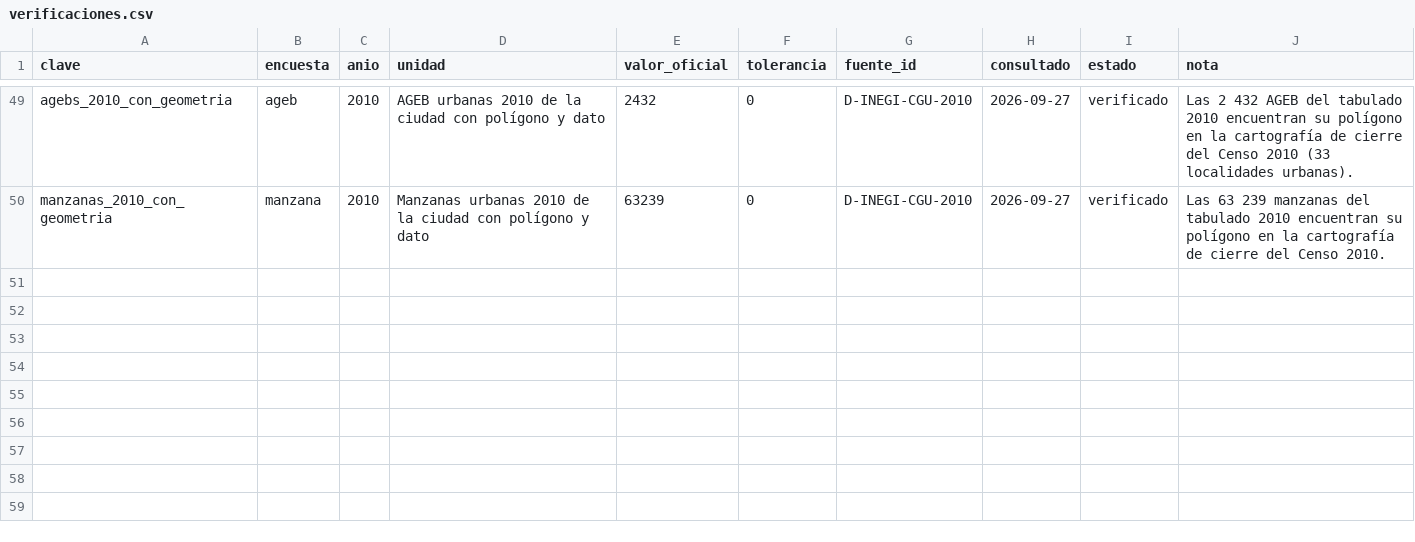
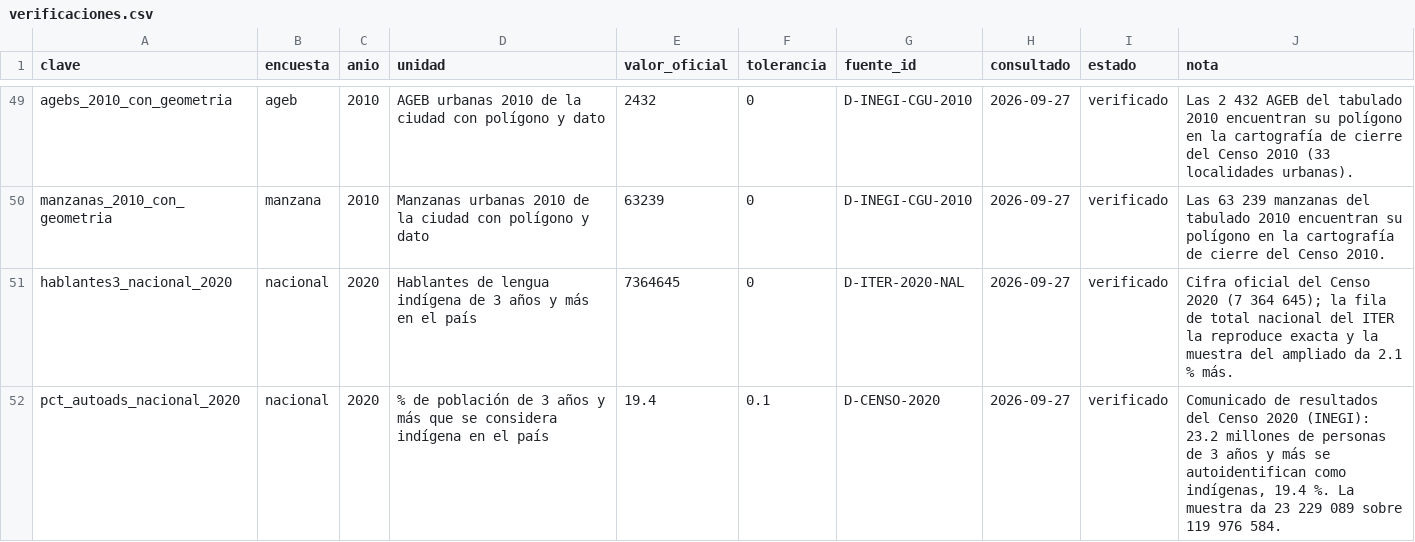
Before and after one commit to MisaelAvila49/SECTEI-observatorio, a CSV file: src/data/verificaciones.csv, drawn as a sheet; only a part is shown, gaps mark what is left out; the diff names each change by its address in the sheet, - before the commit and + after, or states it on an @@ line.

```diff
--- a/src/data/verificaciones.csv
+++ b/src/data/verificaciones.csv
+row 51: hablantes3_nacional_2020 | nacional | 2020 | Hablantes de lengua indígena de 3 años y más en el país | 7364645 | 0 | D-ITER-2020-NAL | 2026-09-27 | verificado | Cifra oficial del Censo 2020 (7 364 645); la fila de total nacional del ITER la reproduce exacta y la muestra del ampliado da 2.1 % más.
+row 52: pct_autoads_nacional_2020 | nacional | 2020 | % de población de 3 años y más que se considera indígena en el país | 19.4 | 0.1 | D-CENSO-2020 | 2026-09-27 | verificado | Comunicado de resultados del Censo 2020 (INEGI): 23.2 millones de personas de 3 años y más se autoidentifican como indígenas, 19.4 %. La muestra da 23 229 089 sobre 119 976 584.
```
Also changed, not shown: src/data/calculado.csv, src/data/fuentes.csv, 15 other files.
